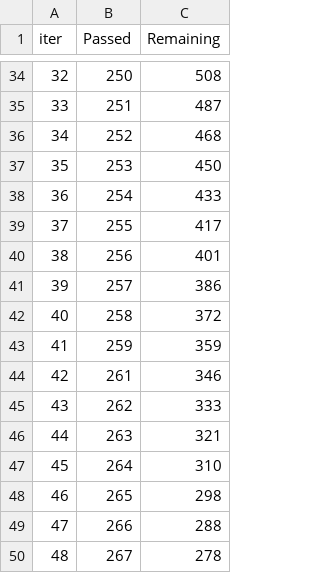
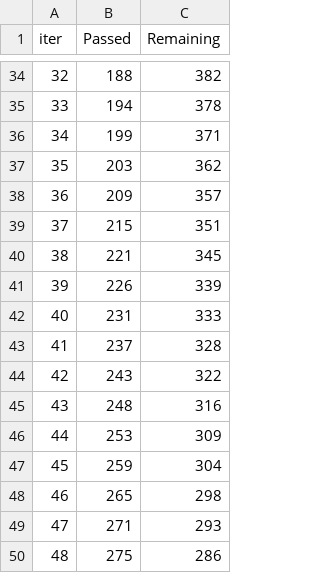
Before and after one commit to chappiii/Alzheimer-Disease-classification, a TSV file: catboost_info/time_left.tsv, drawn as a sheet; only a part is shown, gaps mark what is left out; the diff covers the shown part only.

```diff
--- a/catboost_info/time_left.tsv
+++ b/catboost_info/time_left.tsv
@@ -34,17 +34,17 @@ iter	Passed	Remaining
-32	250	508
-33	251	487
-34	252	468
-35	253	450
-36	254	433
-37	255	417
-38	256	401
-39	257	386
-40	258	372
-41	259	359
-42	261	346
-43	262	333
-44	263	321
-45	264	310
+32	188	382
+33	194	378
+34	199	371
+35	203	362
+36	209	357
+37	215	351
+38	221	345
+39	226	339
+40	231	333
+41	237	328
+42	243	322
+43	248	316
+44	253	309
+45	259	304
 46	265	298
-47	266	288
-48	267	278
+47	271	293
+48	275	286
```
Also changed, not shown: 165 edited cells elsewhere in this file, catboost_info/learn_error.tsv, 3 other files.
